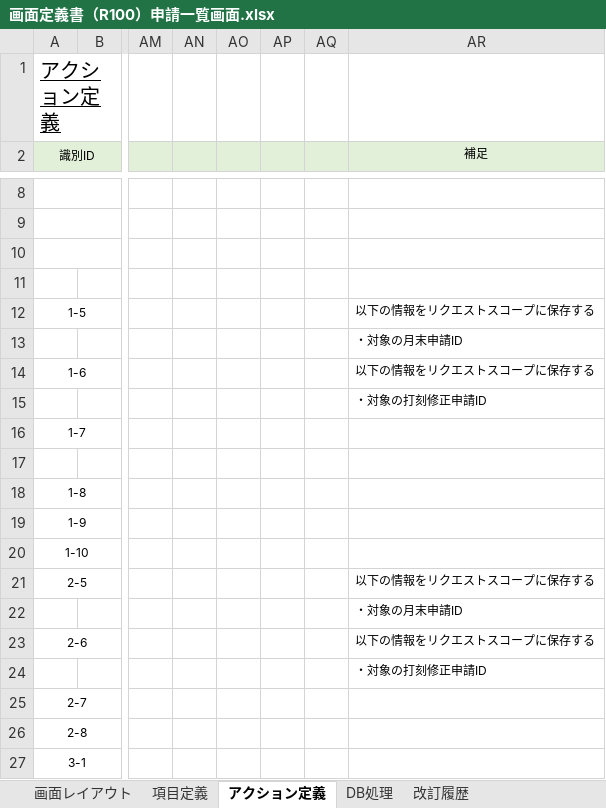
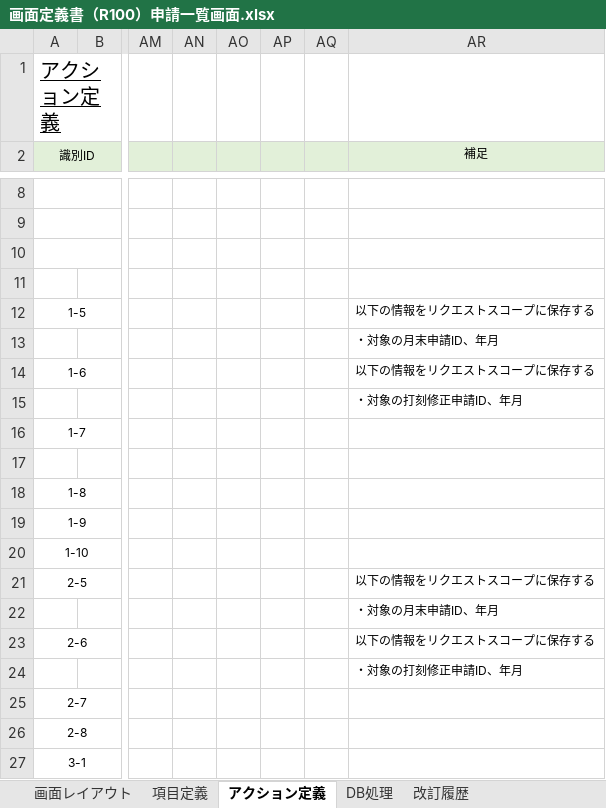
Before and after one commit to yoshiaradaiki/dakokusamurai-git-repository, an Excel workbook: 設計書_打刻侍/20_基本設計/02_画面定義/画面定義書/画面定義書（R100）申請一覧画面.xlsx, sheet アクション定義, drawn as a sheet; only a part is shown, gaps mark what is left out; values as stored, in another font and other column widths than the file's, no borders; conditional formats not drawn; the diff names each change by its address in the sheet, - before the commit and + after, or states it on an @@ line.

Commit message:
Update 画面定義書（R100）申請一覧画面.xlsx

```diff
--- a/設計書_打刻侍/20_基本設計/02_画面定義/画面定義書/画面定義書（R100）申請一覧画面.xlsx (sheet アクション定義)
+++ b/設計書_打刻侍/20_基本設計/02_画面定義/画面定義書/画面定義書（R100）申請一覧画面.xlsx (sheet アクション定義)
-AR13 (補足): ・対象の月末申請ID
+AR13 (補足): ・対象の月末申請ID、年月
-AR15 (補足): ・対象の打刻修正申請ID
+AR15 (補足): ・対象の打刻修正申請ID、年月
-AR22 (補足): ・対象の月末申請ID
+AR22 (補足): ・対象の月末申請ID、年月
-AR24 (補足): ・対象の打刻修正申請ID
+AR24 (補足): ・対象の打刻修正申請ID、年月
```
